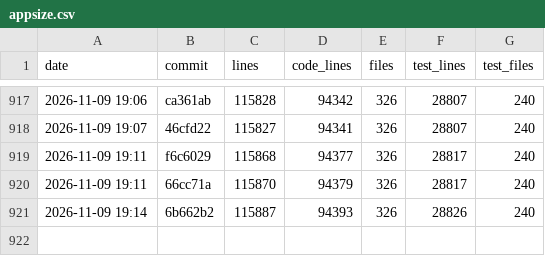
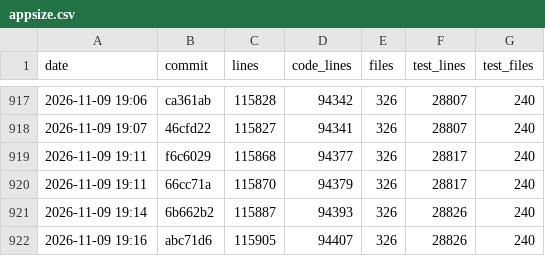
Before and after one commit to ebelland/ChartLibre, a CSV file: dev/appsize.csv, drawn as a sheet; only a part is shown, gaps mark what is left out.

```diff
--- a/dev/appsize.csv
+++ b/dev/appsize.csv
@@ -921 +921,2 @@ date,commit,lines,code_lines,files,test_lines,test_files
 2026-11-09 19:14,6b662b2,115887,94393,326,28826,240
+2026-11-09 19:16,abc71d6,115905,94407,326,28826,240
```
Also changed, not shown: 2 other files.
